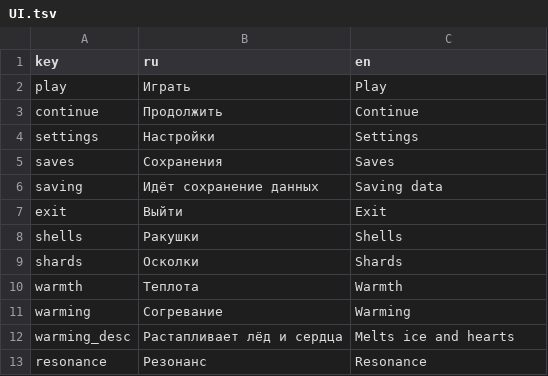
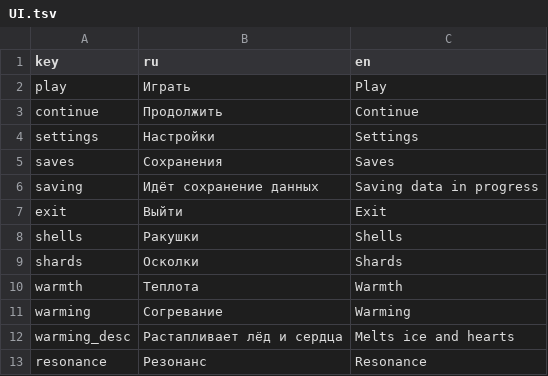
Before and after one commit to NevskyV/Warmtail, a TSV file: Assets/StreamingAssets/Localization/UI.tsv, drawn as a sheet; only a part is shown.

```diff
--- a/Assets/StreamingAssets/Localization/UI.tsv
+++ b/Assets/StreamingAssets/Localization/UI.tsv
@@ -5,3 +5,3 @@ settings	Настройки	Settings
 saves	Сохранения	Saves
-saving	Идёт сохранение данных	Saving data
+saving	Идёт сохранение данных	Saving data in progress
 exit	Выйти	Exit
```
Also changed, not shown: Assets/StreamingAssets/Localization/Player.tsv, Assets/StreamingAssets/Localization/Tertilus.tsv, 4 other files.
